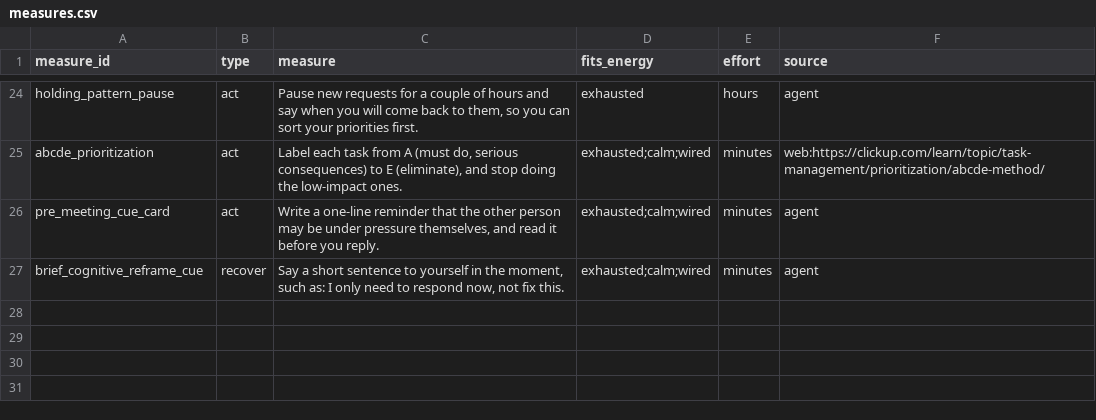
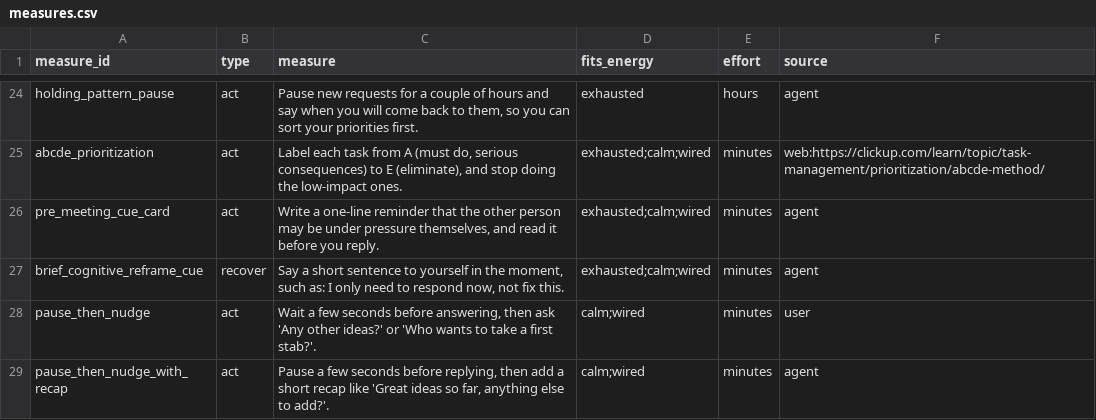
Before and after one commit to tscherli/calmops-agent, a CSV file: sandbox/measures.csv, drawn as a sheet; only a part is shown, gaps mark what is left out; the diff names each change by its address in the sheet, - before the commit and + after, or states it on an @@ line.

Commit message:
Sandbox: split the companion into stations, add a debate station
The single companion prompt of about twenty rules is replaced by stations, each
with a short prompt of its own and only the tools it needs, so a rule becomes a
missing tool instead of a sentence the model can overlook.

- ask: finds out energy and goal; can record them or open a debate, but cannot
  suggest anything. A tentative answer ("maybe changing the situation") counts.
- suggest: forced to call find_measures until it has a fresh result, then
  presents at most two measures.
- follow_up: rejection, more ideas, adding a measure, the confirmed check-in
  row and a later helpfulness rating.
- debate: an honest sparring partner for an idea the user brought themselves,
  on gpt-5-mini: one strength, one limit, a comparison and a small test, until
  the user decides to add, try or drop it.

The state now remembers energy, goal, the measures already shown, the rejection
count, the active station and an open idea, so the model no longer re-derives
them from the conversation. find_measures reads energy and goal from the state
and returns up to four measures not shown yet. Goal values are readable words,
so internal names can't leak into replies. The web search requires full links.

Also: the Responses API on every model, so each station can read a history
that contains web-search results; the measure list normalised (one duplicate id
removed, plain ASCII, one energy order); the sandbox README rewritten to match;
Pylance basic type checking enabled for the workspace.

```diff
--- a/sandbox/measures.csv
+++ b/sandbox/measures.csv
+row 28: pause_then_nudge | act | Wait a few seconds before answering, then ask 'Any other ideas?' or 'Who wants to take a first stab?'. | calm;wired | minutes | user
+row 29: pause_then_nudge_with_recap | act | Pause a few seconds before replying, then add a short recap like 'Great ideas so far, anything else to add?'. | calm;wired | minutes | agent
```
Also changed, not shown: 2 other files.
